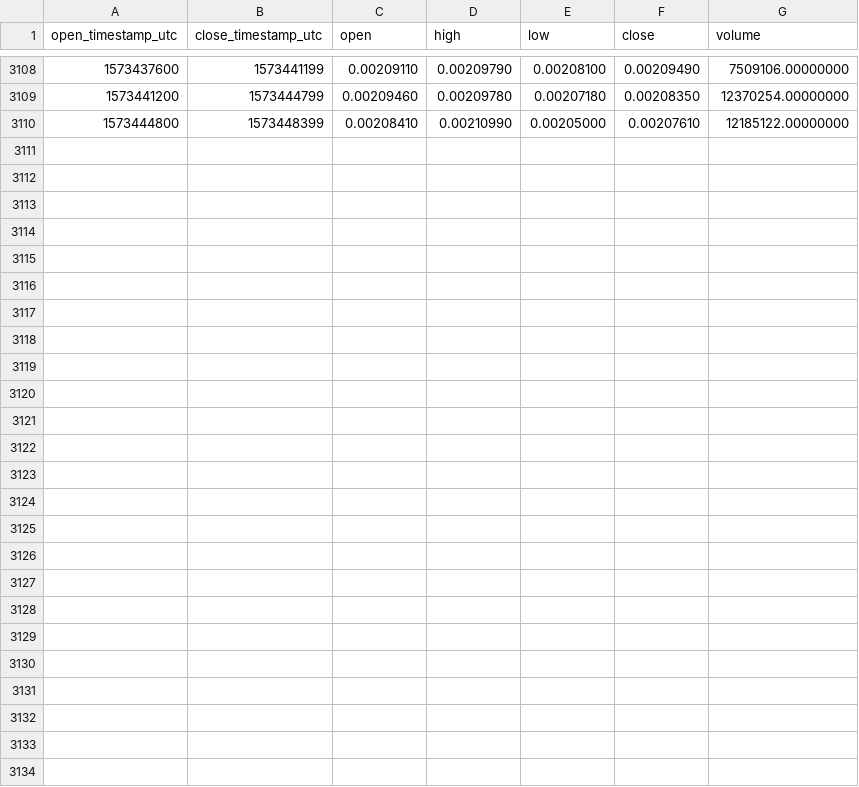
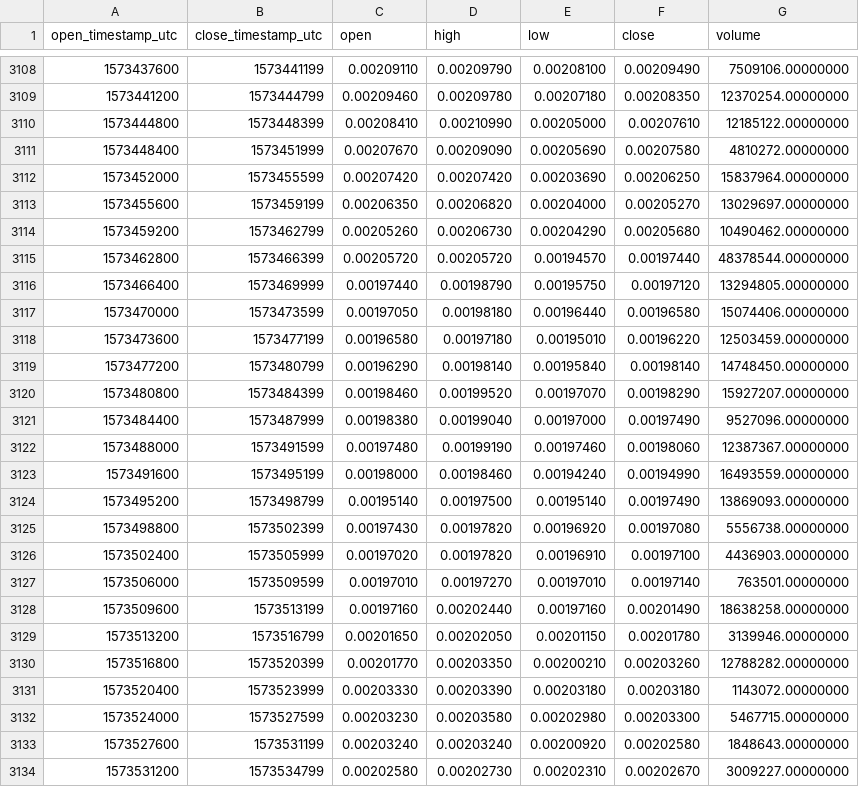
Before and after one commit to cryptobigbro/binance-ERDUSDT, a CSV file: binance-ERDUSDT-1h.csv, drawn as a sheet; only a part is shown, gaps mark what is left out; the diff names each change by its address in the sheet, - before the commit and + after, or states it on an @@ line.

Commit message:
Update OHLCV data.

```diff
--- a/binance-ERDUSDT-1h.csv
+++ b/binance-ERDUSDT-1h.csv
+row 3111: 1573448400 | 1573451999 | 0.00207670 | 0.00209090 | 0.00205690 | 0.00207580 | 4810272.00000000
+row 3112: 1573452000 | 1573455599 | 0.00207420 | 0.00207420 | 0.00203690 | 0.00206250 | 15837964.00000000
+row 3113: 1573455600 | 1573459199 | 0.00206350 | 0.00206820 | 0.00204000 | 0.00205270 | 13029697.00000000
+row 3114: 1573459200 | 1573462799 | 0.00205260 | 0.00206730 | 0.00204290 | 0.00205680 | 10490462.00000000
+row 3115: 1573462800 | 1573466399 | 0.00205720 | 0.00205720 | 0.00194570 | 0.00197440 | 48378544.00000000
+row 3116: 1573466400 | 1573469999 | 0.00197440 | 0.00198790 | 0.00195750 | 0.00197120 | 13294805.00000000
+row 3117: 1573470000 | 1573473599 | 0.00197050 | 0.00198180 | 0.00196440 | 0.00196580 | 15074406.00000000
+row 3118: 1573473600 | 1573477199 | 0.00196580 | 0.00197180 | 0.00195010 | 0.00196220 | 12503459.00000000
+row 3119: 1573477200 | 1573480799 | 0.00196290 | 0.00198140 | 0.00195840 | 0.00198140 | 14748450.00000000
+row 3120: 1573480800 | 1573484399 | 0.00198460 | 0.00199520 | 0.00197070 | 0.00198290 | 15927207.00000000
+row 3121: 1573484400 | 1573487999 | 0.00198380 | 0.00199040 | 0.00197000 | 0.00197490 | 9527096.00000000
+row 3122: 1573488000 | 1573491599 | 0.00197480 | 0.00199190 | 0.00197460 | 0.00198060 | 12387367.00000000
+row 3123: 1573491600 | 1573495199 | 0.00198000 | 0.00198460 | 0.00194240 | 0.00194990 | 16493559.00000000
+row 3124: 1573495200 | 1573498799 | 0.00195140 | 0.00197500 | 0.00195140 | 0.00197490 | 13869093.00000000
+row 3125: 1573498800 | 1573502399 | 0.00197430 | 0.00197820 | 0.00196920 | 0.00197080 | 5556738.00000000
+row 3126: 1573502400 | 1573505999 | 0.00197020 | 0.00197820 | 0.00196910 | 0.00197100 | 4436903.00000000
+row 3127: 1573506000 | 1573509599 | 0.00197010 | 0.00197270 | 0.00197010 | 0.00197140 | 763501.00000000
+row 3128: 1573509600 | 1573513199 | 0.00197160 | 0.00202440 | 0.00197160 | 0.00201490 | 18638258.00000000
+row 3129: 1573513200 | 1573516799 | 0.00201650 | 0.00202050 | 0.00201150 | 0.00201780 | 3139946.00000000
+row 3130: 1573516800 | 1573520399 | 0.00201770 | 0.00203350 | 0.00200210 | 0.00203260 | 12788282.00000000
+row 3131: 1573520400 | 1573523999 | 0.00203330 | 0.00203390 | 0.00203180 | 0.00203180 | 1143072.00000000
+row 3132: 1573524000 | 1573527599 | 0.00203230 | 0.00203580 | 0.00202980 | 0.00203300 | 5467715.00000000
+row 3133: 1573527600 | 1573531199 | 0.00203240 | 0.00203240 | 0.00200920 | 0.00202580 | 1848643.00000000
+row 3134: 1573531200 | 1573534799 | 0.00202580 | 0.00202730 | 0.00202310 | 0.00202670 | 3009227.00000000
```
Also changed, not shown: binance-ERDUSDT-1d.csv.
